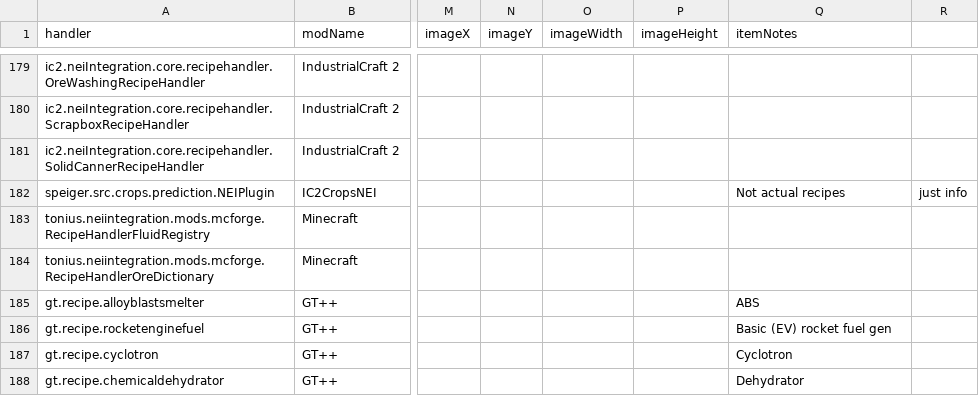
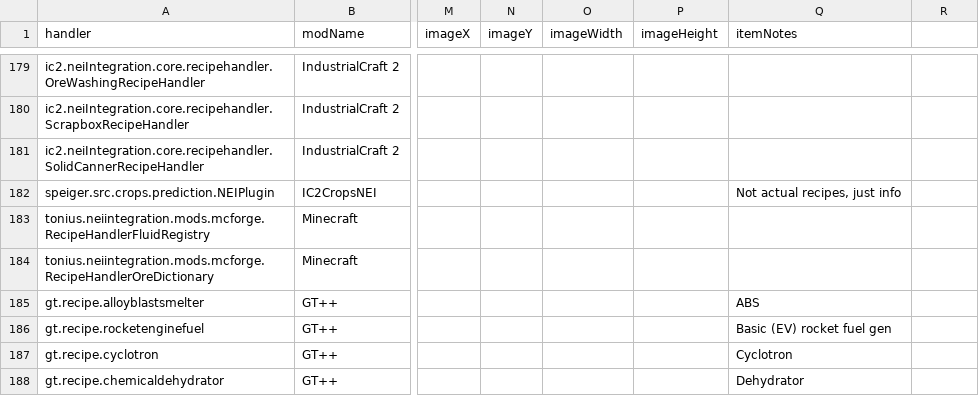
Before and after one commit to GTMEGA/NotEnoughItems, a CSV file: resources/assets/nei/csv/handlers.csv, drawn as a sheet; only a part is shown, gaps mark what is left out; the diff names each change by its address in the sheet, - before the commit and + after, or states it on an @@ line.

Commit message:
Wrap string with comma in double-quotes

```diff
--- a/resources/assets/nei/csv/handlers.csv
+++ b/resources/assets/nei/csv/handlers.csv
-Q182 (itemNotes): Not actual recipes
+Q182 (itemNotes): Not actual recipes, just info
-R182: just info
+R182: (empty)
```
